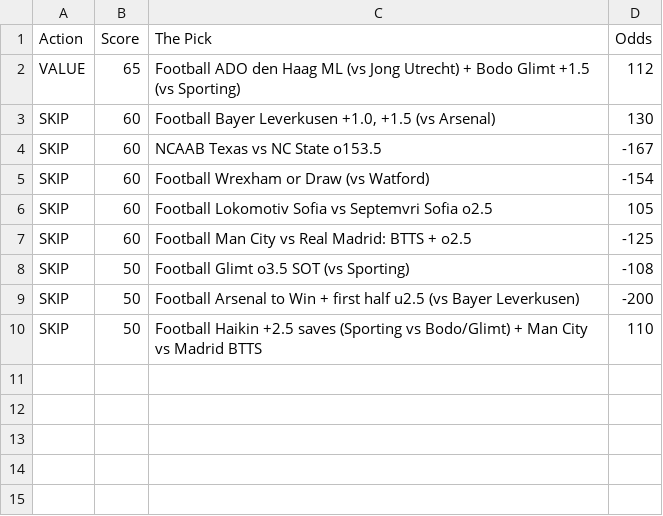
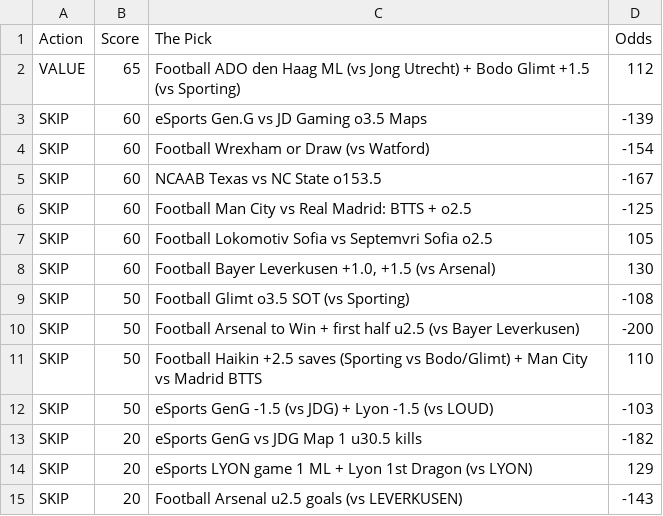
Before and after one commit to CameronBroussard6/Sports_Picks_Ranked, a CSV file: ranked_today.csv, drawn as a sheet.

```diff
--- a/ranked_today.csv
+++ b/ranked_today.csv
@@ -2,7 +2,8 @@ Action,Score,The Pick,Odds
 VALUE,65,Football ADO den Haag ML (vs Jong Utrecht) + Bodo Glimt +1.5 (vs Sporting),112
+SKIP,60,eSports Gen.G vs JD Gaming o3.5 Maps,-139
+SKIP,60,Football Wrexham or Draw (vs Watford),-154
+SKIP,60,NCAAB Texas vs NC State o153.5,-167
+SKIP,60,Football Man City vs Real Madrid: BTTS + o2.5,-125
+SKIP,60,Football Lokomotiv Sofia vs Septemvri Sofia o2.5,105
 SKIP,60,"Football Bayer Leverkusen +1.0, +1.5 (vs Arsenal)",130
-SKIP,60,NCAAB Texas vs NC State o153.5,-167
-SKIP,60,Football Wrexham or Draw (vs Watford),-154
-SKIP,60,Football Lokomotiv Sofia vs Septemvri Sofia o2.5,105
-SKIP,60,Football Man City vs Real Madrid: BTTS + o2.5,-125
 SKIP,50,Football Glimt o3.5 SOT (vs Sporting),-108
@@ -10 +11,5 @@ SKIP,50,Football Arsenal to Win + first half u2.5 (vs Bayer Leverkusen),-200
 SKIP,50,Football Haikin +2.5 saves (Sporting vs Bodo/Glimt) + Man City vs Madrid BTTS,110
+SKIP,50,eSports GenG -1.5 (vs JDG) + Lyon -1.5 (vs LOUD),-103
+SKIP,20,eSports GenG vs JDG Map 1 u30.5 kills,-182
+SKIP,20,eSports LYON game 1 ML + Lyon 1st Dragon (vs LYON),129
+SKIP,20,Football Arsenal u2.5 goals (vs LEVERKUSEN),-143
```
